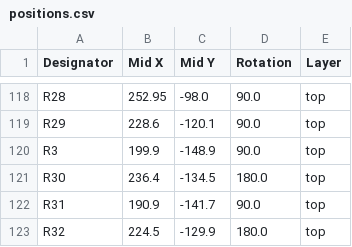
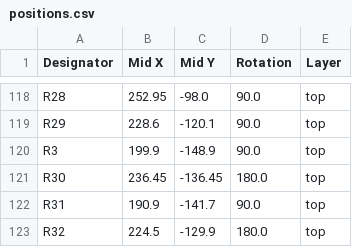
Before and after one commit to Anthilla/AnthC, a CSV file: AnthC/Doc/Assembly/AnthC M2-R4/positions.csv, drawn as a sheet; only a part is shown, gaps mark what is left out; the diff covers the shown part only.

```diff
--- a/AnthC/Doc/Assembly/AnthC M2-R4/positions.csv
+++ b/AnthC/Doc/Assembly/AnthC M2-R4/positions.csv
@@ -120,3 +120,3 @@ R29,228.6,-120.1,90.0,top
 R3,199.9,-148.9,90.0,top
-R30,236.4,-134.5,180.0,top
+R30,236.45,-136.45,180.0,top
 R31,190.9,-141.7,90.0,top
```
Also changed, not shown: 1 added row, 1 removed row and 6 edited cells elsewhere in this file, AnthC/Doc/Assembly/AnthC M2-R4/bom.csv, AnthC/Doc/Assembly/AnthC M2-R4/designators.csv, 20 other files.
